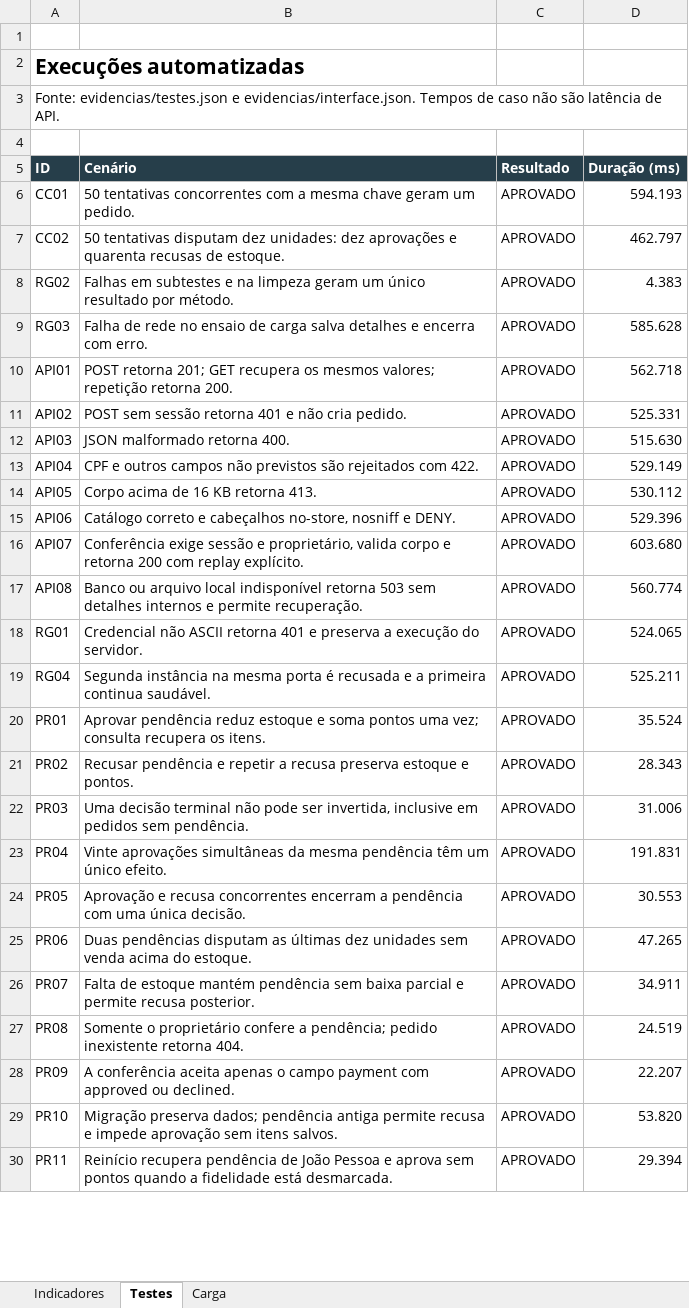
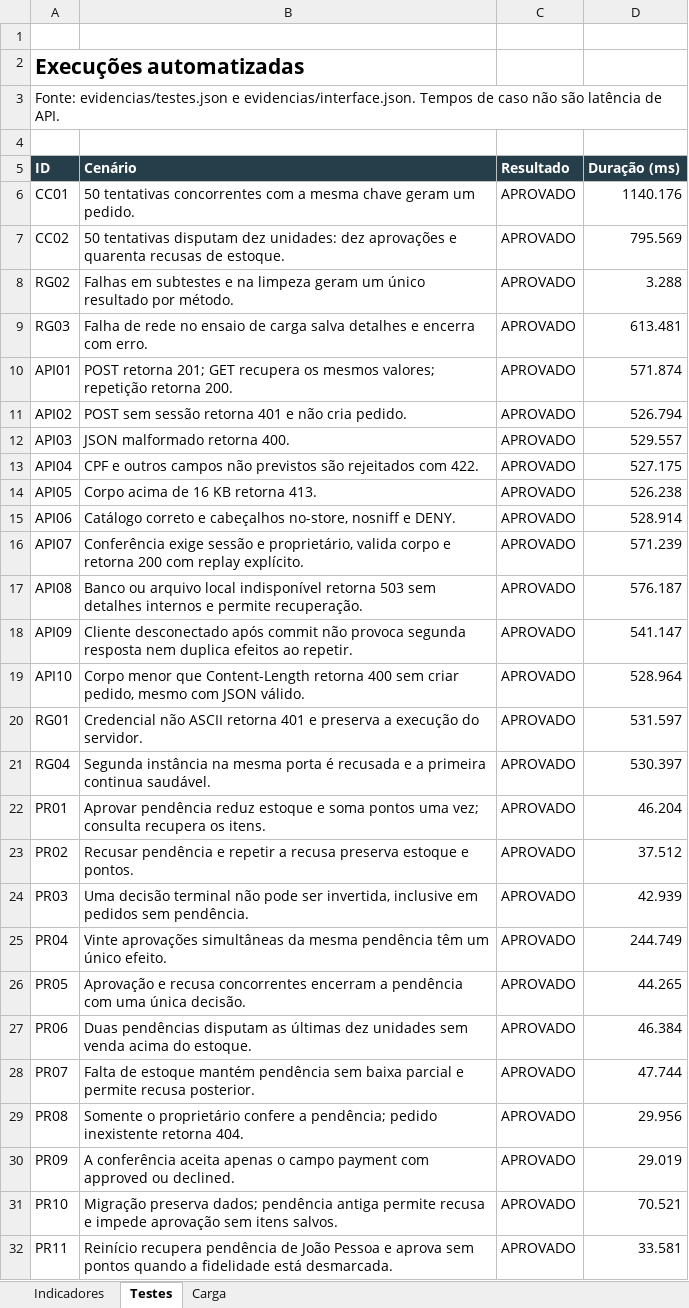
Before and after one commit to dmfariaas/Projeto-final, an Excel workbook: 4992220_Metricas_Qualidade.xlsx, sheet Testes, drawn as a sheet; only a part is shown; values as stored, in another font and other column widths than the file's, no borders; addresses are those after the commit; the diff covers the shown part only; the diff names each change by its address in the sheet, - before the commit and + after, or states it on an @@ line.

Commit message:
Consolida revisao completa, 72 testes e entrega academica validada

```diff
--- a/4992220_Metricas_Qualidade.xlsx (sheet Testes)
+++ b/4992220_Metricas_Qualidade.xlsx (sheet Testes)
-D6 (Duração (ms)): 594.193
+D6 (Duração (ms)): 1140.176
-D7 (Duração (ms)): 462.797
+D7 (Duração (ms)): 795.569
-D8 (Duração (ms)): 4.383
+D8 (Duração (ms)): 3.288
-D9 (Duração (ms)): 585.628
+D9 (Duração (ms)): 613.481
-D10 (Duração (ms)): 562.718
+D10 (Duração (ms)): 571.874
-D11 (Duração (ms)): 525.331
+D11 (Duração (ms)): 526.794
-D12 (Duração (ms)): 515.630
+D12 (Duração (ms)): 529.557
-D13 (Duração (ms)): 529.149
+D13 (Duração (ms)): 527.175
-D14 (Duração (ms)): 530.112
+D14 (Duração (ms)): 526.238
-D15 (Duração (ms)): 529.396
+D15 (Duração (ms)): 528.914
-D16 (Duração (ms)): 603.680
+D16 (Duração (ms)): 571.239
-D17 (Duração (ms)): 560.774
+D17 (Duração (ms)): 576.187
+row 18: API09 | Cliente desconectado após commit não provoca segunda resposta nem duplica efeitos ao repetir. | APROVADO | 541.147
+row 19: API10 | Corpo menor que Content-Length retorna 400 sem criar pedido, mesmo com JSON válido. | APROVADO | 528.964
-D20 (Duração (ms)): 524.065
+D20 (Duração (ms)): 531.597
-D21 (Duração (ms)): 525.211
+D21 (Duração (ms)): 530.397
-D22 (Duração (ms)): 35.524
+D22 (Duração (ms)): 46.204
-D23 (Duração (ms)): 28.343
+D23 (Duração (ms)): 37.512
-D24 (Duração (ms)): 31.006
+D24 (Duração (ms)): 42.939
-D25 (Duração (ms)): 191.831
+D25 (Duração (ms)): 244.749
-D26 (Duração (ms)): 30.553
+D26 (Duração (ms)): 44.265
-D27 (Duração (ms)): 47.265
+D27 (Duração (ms)): 46.384
-D28 (Duração (ms)): 34.911
+D28 (Duração (ms)): 47.744
-D29 (Duração (ms)): 24.519
+D29 (Duração (ms)): 29.956
-D30 (Duração (ms)): 22.207
+D30 (Duração (ms)): 29.019
-D31 (Duração (ms)): 53.820
+D31 (Duração (ms)): 70.521
-D32 (Duração (ms)): 29.394
+D32 (Duração (ms)): 33.581
```
Also changed, not shown: 45 edited cells elsewhere in this sheet, sheet Carga, sheet Indicadores, 4992220_Projeto_Qualidade_Completo/Projeto_Qualidade_4992220/output/4992220_Metricas_Qualidade.xlsx, 47 other files.
